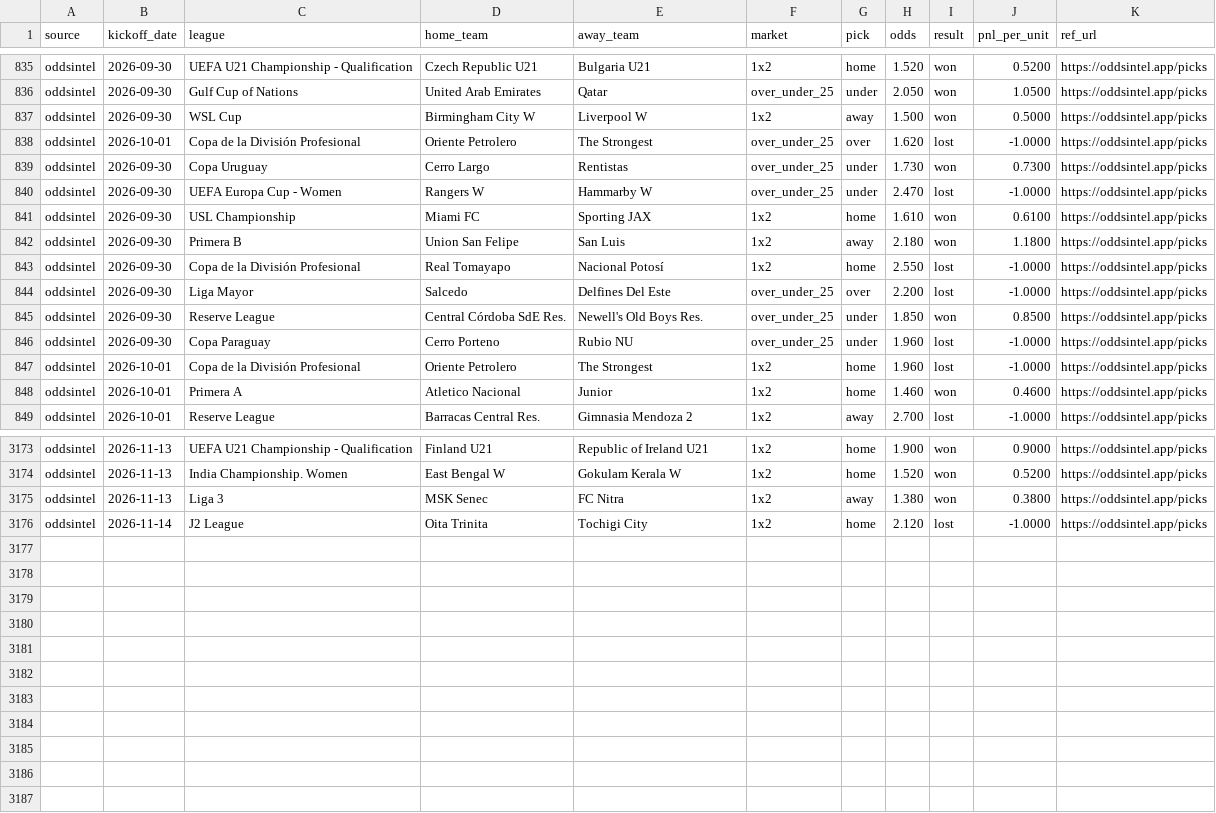
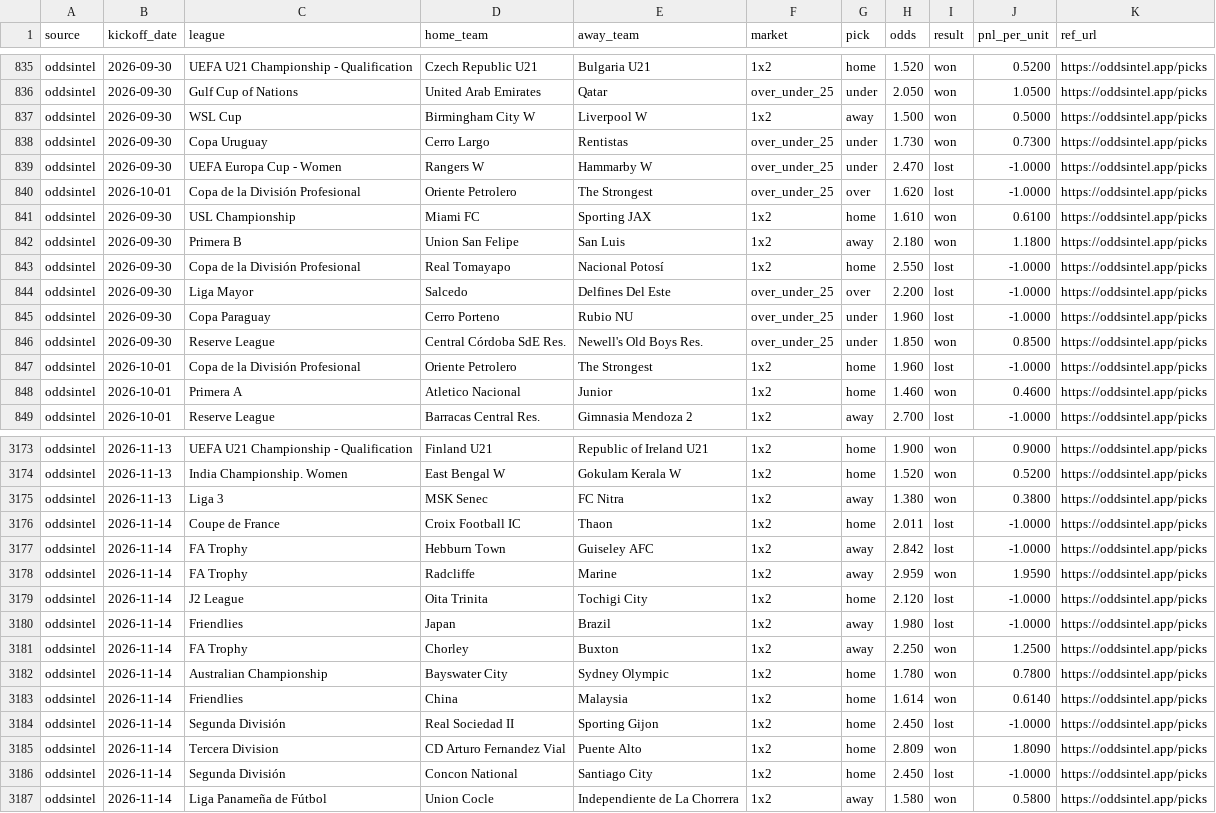
Before and after one commit to msellin/oddsintel-ledger, a CSV file: picks_oddsintel.csv, drawn as a sheet; only a part is shown, gaps mark what is left out; the diff covers the shown part only.

```diff
--- a/picks_oddsintel.csv
+++ b/picks_oddsintel.csv
@@ -837,5 +837,5 @@ oddsintel,2026-09-30,Gulf Cup of Nations,United Arab Emirates,Qatar,over_under_2
 oddsintel,2026-09-30,WSL Cup,Birmingham City W,Liverpool W,1x2,away,1.500,won,0.5000,https://oddsintel.app/picks
-oddsintel,2026-10-01,Copa de la División Profesional,Oriente Petrolero,The Strongest,over_under_25,over,1.620,lost,-1.0000,https://oddsintel.app/picks
 oddsintel,2026-09-30,Copa Uruguay,Cerro Largo,Rentistas,over_under_25,under,1.730,won,0.7300,https://oddsintel.app/picks
 oddsintel,2026-09-30,UEFA Europa Cup - Women,Rangers W,Hammarby W,over_under_25,under,2.470,lost,-1.0000,https://oddsintel.app/picks
+oddsintel,2026-10-01,Copa de la División Profesional,Oriente Petrolero,The Strongest,over_under_25,over,1.620,lost,-1.0000,https://oddsintel.app/picks
 oddsintel,2026-09-30,USL Championship,Miami FC,Sporting JAX,1x2,home,1.610,won,0.6100,https://oddsintel.app/picks
@@ -844,4 +844,4 @@ oddsintel,2026-09-30,Copa de la División Profesional,Real Tomayapo,Nacional Pot
 oddsintel,2026-09-30,Liga Mayor,Salcedo,Delfines Del Este,over_under_25,over,2.200,lost,-1.0000,https://oddsintel.app/picks
-oddsintel,2026-09-30,Reserve League,Central Córdoba SdE Res.,Newell's Old Boys Res.,over_under_25,under,1.850,won,0.8500,https://oddsintel.app/picks
 oddsintel,2026-09-30,Copa Paraguay,Cerro Porteno,Rubio NU,over_under_25,under,1.960,lost,-1.0000,https://oddsintel.app/picks
+oddsintel,2026-09-30,Reserve League,Central Córdoba SdE Res.,Newell's Old Boys Res.,over_under_25,under,1.850,won,0.8500,https://oddsintel.app/picks
 oddsintel,2026-10-01,Copa de la División Profesional,Oriente Petrolero,The Strongest,1x2,home,1.960,lost,-1.0000,https://oddsintel.app/picks
@@ -3175,2 +3175,13 @@ oddsintel,2026-11-13,India Championship. Women,East Bengal W,Gokulam Kerala W,1x
 oddsintel,2026-11-13,Liga 3,MSK Senec,FC Nitra,1x2,away,1.380,won,0.3800,https://oddsintel.app/picks
+oddsintel,2026-11-14,Coupe de France,Croix Football IC,Thaon,1x2,home,2.011,lost,-1.0000,https://oddsintel.app/picks
+oddsintel,2026-11-14,FA Trophy,Hebburn Town,Guiseley AFC,1x2,away,2.842,lost,-1.0000,https://oddsintel.app/picks
+oddsintel,2026-11-14,FA Trophy,Radcliffe,Marine,1x2,away,2.959,won,1.9590,https://oddsintel.app/picks
 oddsintel,2026-11-14,J2 League,Oita Trinita,Tochigi City,1x2,home,2.120,lost,-1.0000,https://oddsintel.app/picks
+oddsintel,2026-11-14,Friendlies,Japan,Brazil,1x2,away,1.980,lost,-1.0000,https://oddsintel.app/picks
+oddsintel,2026-11-14,FA Trophy,Chorley,Buxton,1x2,away,2.250,won,1.2500,https://oddsintel.app/picks
+oddsintel,2026-11-14,Australian Championship,Bayswater City,Sydney Olympic,1x2,home,1.780,won,0.7800,https://oddsintel.app/picks
+oddsintel,2026-11-14,Friendlies,China,Malaysia,1x2,home,1.614,won,0.6140,https://oddsintel.app/picks
+oddsintel,2026-11-14,Segunda División,Real Sociedad II,Sporting Gijon,1x2,home,2.450,lost,-1.0000,https://oddsintel.app/picks
+oddsintel,2026-11-14,Tercera Division,CD Arturo Fernandez Vial,Puente Alto,1x2,home,2.809,won,1.8090,https://oddsintel.app/picks
+oddsintel,2026-11-14,Segunda División,Concon National,Santiago City,1x2,home,2.450,lost,-1.0000,https://oddsintel.app/picks
+oddsintel,2026-11-14,Liga Panameña de Fútbol,Union Cocle,Independiente de La Chorrera,1x2,away,1.580,won,0.5800,https://oddsintel.app/picks
```
Also changed, not shown: 2 moved rows elsewhere in this file, picks_betaminic.csv, picks_deepbetting.csv, 8 other files.
